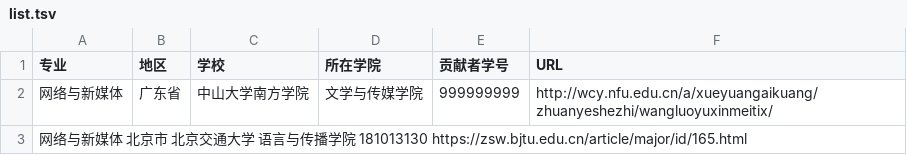
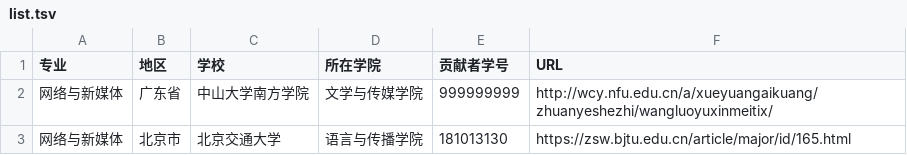
Before and after one commit to LinliMingNewmedia/China_newmedia_undergrad, a TSV file: list.tsv, drawn as a sheet; removed rows and columns are numbered as before the commit, all else as after; the diff names each change by its address in the sheet, - before the commit and + after, or states it on an @@ line.

Commit message:
Update list.tsv

```diff
--- a/list.tsv
+++ b/list.tsv
-row 3: 网络与新媒体 北京市 北京交通大学 语言与传播学院 181013130 https://zsw.bjtu.edu.cn/article/major/id/165.html
+row 3: 网络与新媒体 | 北京市 | 北京交通大学 | 语言与传播学院 | 181013130 | https://zsw.bjtu.edu.cn/article/major/id/165.html
```
